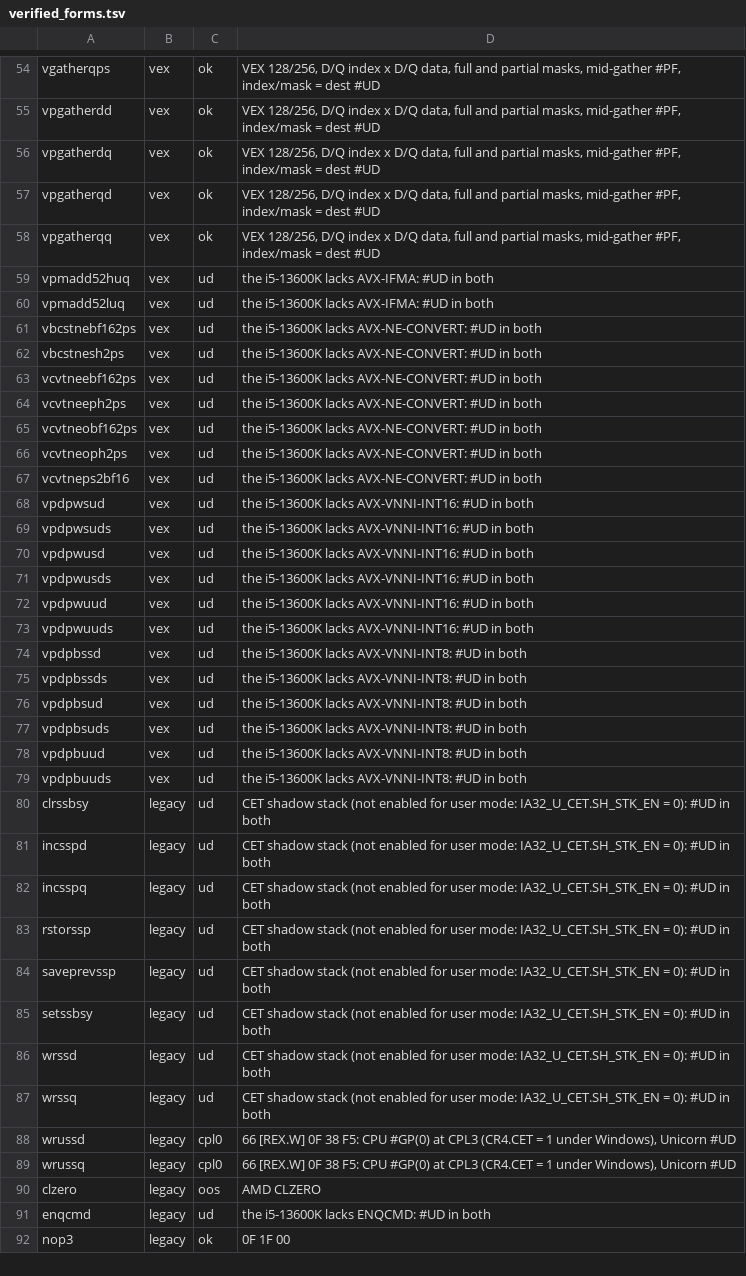
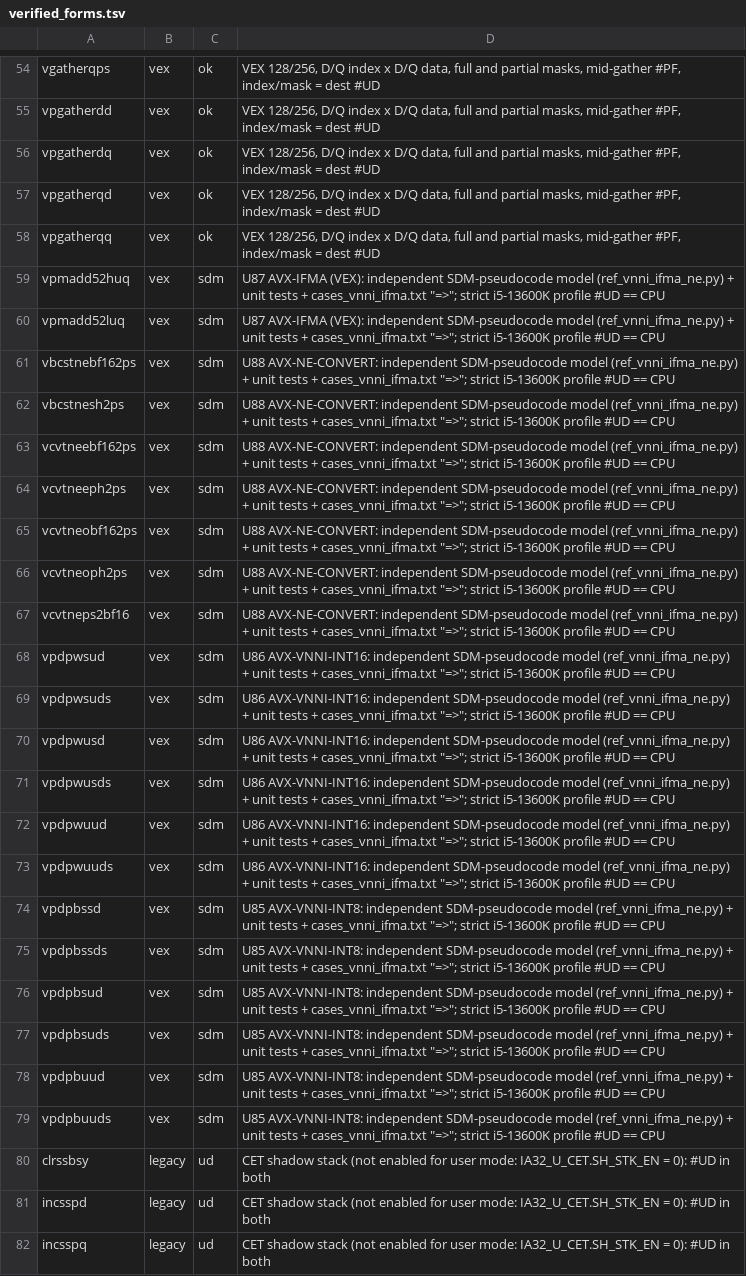
Before and after one commit to TempAccountNull/NoVmp, a TSV file: Emulator/data/verified_forms.tsv, drawn as a sheet; only a part is shown, gaps mark what is left out; the shorter side is filled out with more unchanged rows.

```diff
--- a/Emulator/data/verified_forms.tsv
+++ b/Emulator/data/verified_forms.tsv
@@ -58,23 +58,23 @@ vpgatherqd	vex	ok	VEX 128/256, D/Q index x D/Q data, full and partial masks, mid
 vpgatherqq	vex	ok	VEX 128/256, D/Q index x D/Q data, full and partial masks, mid-gather #PF, index/mask = dest #UD
-vpmadd52huq	vex	ud	the i5-13600K lacks AVX-IFMA: #UD in both
-vpmadd52luq	vex	ud	the i5-13600K lacks AVX-IFMA: #UD in both
-vbcstnebf162ps	vex	ud	the i5-13600K lacks AVX-NE-CONVERT: #UD in both
-vbcstnesh2ps	vex	ud	the i5-13600K lacks AVX-NE-CONVERT: #UD in both
-vcvtneebf162ps	vex	ud	the i5-13600K lacks AVX-NE-CONVERT: #UD in both
-vcvtneeph2ps	vex	ud	the i5-13600K lacks AVX-NE-CONVERT: #UD in both
-vcvtneobf162ps	vex	ud	the i5-13600K lacks AVX-NE-CONVERT: #UD in both
-vcvtneoph2ps	vex	ud	the i5-13600K lacks AVX-NE-CONVERT: #UD in both
-vcvtneps2bf16	vex	ud	the i5-13600K lacks AVX-NE-CONVERT: #UD in both
-vpdpwsud	vex	ud	the i5-13600K lacks AVX-VNNI-INT16: #UD in both
-vpdpwsuds	vex	ud	the i5-13600K lacks AVX-VNNI-INT16: #UD in both
-vpdpwusd	vex	ud	the i5-13600K lacks AVX-VNNI-INT16: #UD in both
-vpdpwusds	vex	ud	the i5-13600K lacks AVX-VNNI-INT16: #UD in both
-vpdpwuud	vex	ud	the i5-13600K lacks AVX-VNNI-INT16: #UD in both
-vpdpwuuds	vex	ud	the i5-13600K lacks AVX-VNNI-INT16: #UD in both
-vpdpbssd	vex	ud	the i5-13600K lacks AVX-VNNI-INT8: #UD in both
-vpdpbssds	vex	ud	the i5-13600K lacks AVX-VNNI-INT8: #UD in both
-vpdpbsud	vex	ud	the i5-13600K lacks AVX-VNNI-INT8: #UD in both
-vpdpbsuds	vex	ud	the i5-13600K lacks AVX-VNNI-INT8: #UD in both
-vpdpbuud	vex	ud	the i5-13600K lacks AVX-VNNI-INT8: #UD in both
-vpdpbuuds	vex	ud	the i5-13600K lacks AVX-VNNI-INT8: #UD in both
+vpmadd52huq	vex	sdm	U87 AVX-IFMA (VEX): independent SDM-pseudocode model (ref_vnni_ifma_ne.py) + unit tests + cases_vnni_ifma.txt "=>"; strict i5-13600K profile #UD == CPU
+vpmadd52luq	vex	sdm	U87 AVX-IFMA (VEX): independent SDM-pseudocode model (ref_vnni_ifma_ne.py) + unit tests + cases_vnni_ifma.txt "=>"; strict i5-13600K profile #UD == CPU
+vbcstnebf162ps	vex	sdm	U88 AVX-NE-CONVERT: independent SDM-pseudocode model (ref_vnni_ifma_ne.py) + unit tests + cases_vnni_ifma.txt "=>"; strict i5-13600K profile #UD == CPU
+vbcstnesh2ps	vex	sdm	U88 AVX-NE-CONVERT: independent SDM-pseudocode model (ref_vnni_ifma_ne.py) + unit tests + cases_vnni_ifma.txt "=>"; strict i5-13600K profile #UD == CPU
+vcvtneebf162ps	vex	sdm	U88 AVX-NE-CONVERT: independent SDM-pseudocode model (ref_vnni_ifma_ne.py) + unit tests + cases_vnni_ifma.txt "=>"; strict i5-13600K profile #UD == CPU
+vcvtneeph2ps	vex	sdm	U88 AVX-NE-CONVERT: independent SDM-pseudocode model (ref_vnni_ifma_ne.py) + unit tests + cases_vnni_ifma.txt "=>"; strict i5-13600K profile #UD == CPU
+vcvtneobf162ps	vex	sdm	U88 AVX-NE-CONVERT: independent SDM-pseudocode model (ref_vnni_ifma_ne.py) + unit tests + cases_vnni_ifma.txt "=>"; strict i5-13600K profile #UD == CPU
+vcvtneoph2ps	vex	sdm	U88 AVX-NE-CONVERT: independent SDM-pseudocode model (ref_vnni_ifma_ne.py) + unit tests + cases_vnni_ifma.txt "=>"; strict i5-13600K profile #UD == CPU
+vcvtneps2bf16	vex	sdm	U88 AVX-NE-CONVERT: independent SDM-pseudocode model (ref_vnni_ifma_ne.py) + unit tests + cases_vnni_ifma.txt "=>"; strict i5-13600K profile #UD == CPU
+vpdpwsud	vex	sdm	U86 AVX-VNNI-INT16: independent SDM-pseudocode model (ref_vnni_ifma_ne.py) + unit tests + cases_vnni_ifma.txt "=>"; strict i5-13600K profile #UD == CPU
+vpdpwsuds	vex	sdm	U86 AVX-VNNI-INT16: independent SDM-pseudocode model (ref_vnni_ifma_ne.py) + unit tests + cases_vnni_ifma.txt "=>"; strict i5-13600K profile #UD == CPU
+vpdpwusd	vex	sdm	U86 AVX-VNNI-INT16: independent SDM-pseudocode model (ref_vnni_ifma_ne.py) + unit tests + cases_vnni_ifma.txt "=>"; strict i5-13600K profile #UD == CPU
+vpdpwusds	vex	sdm	U86 AVX-VNNI-INT16: independent SDM-pseudocode model (ref_vnni_ifma_ne.py) + unit tests + cases_vnni_ifma.txt "=>"; strict i5-13600K profile #UD == CPU
+vpdpwuud	vex	sdm	U86 AVX-VNNI-INT16: independent SDM-pseudocode model (ref_vnni_ifma_ne.py) + unit tests + cases_vnni_ifma.txt "=>"; strict i5-13600K profile #UD == CPU
+vpdpwuuds	vex	sdm	U86 AVX-VNNI-INT16: independent SDM-pseudocode model (ref_vnni_ifma_ne.py) + unit tests + cases_vnni_ifma.txt "=>"; strict i5-13600K profile #UD == CPU
+vpdpbssd	vex	sdm	U85 AVX-VNNI-INT8: independent SDM-pseudocode model (ref_vnni_ifma_ne.py) + unit tests + cases_vnni_ifma.txt "=>"; strict i5-13600K profile #UD == CPU
+vpdpbssds	vex	sdm	U85 AVX-VNNI-INT8: independent SDM-pseudocode model (ref_vnni_ifma_ne.py) + unit tests + cases_vnni_ifma.txt "=>"; strict i5-13600K profile #UD == CPU
+vpdpbsud	vex	sdm	U85 AVX-VNNI-INT8: independent SDM-pseudocode model (ref_vnni_ifma_ne.py) + unit tests + cases_vnni_ifma.txt "=>"; strict i5-13600K profile #UD == CPU
+vpdpbsuds	vex	sdm	U85 AVX-VNNI-INT8: independent SDM-pseudocode model (ref_vnni_ifma_ne.py) + unit tests + cases_vnni_ifma.txt "=>"; strict i5-13600K profile #UD == CPU
+vpdpbuud	vex	sdm	U85 AVX-VNNI-INT8: independent SDM-pseudocode model (ref_vnni_ifma_ne.py) + unit tests + cases_vnni_ifma.txt "=>"; strict i5-13600K profile #UD == CPU
+vpdpbuuds	vex	sdm	U85 AVX-VNNI-INT8: independent SDM-pseudocode model (ref_vnni_ifma_ne.py) + unit tests + cases_vnni_ifma.txt "=>"; strict i5-13600K profile #UD == CPU
 clrssbsy	legacy	ud	CET shadow stack (not enabled for user mode: IA32_U_CET.SH_STK_EN = 0): #UD in both
```
Also changed, not shown: 1 other file.
